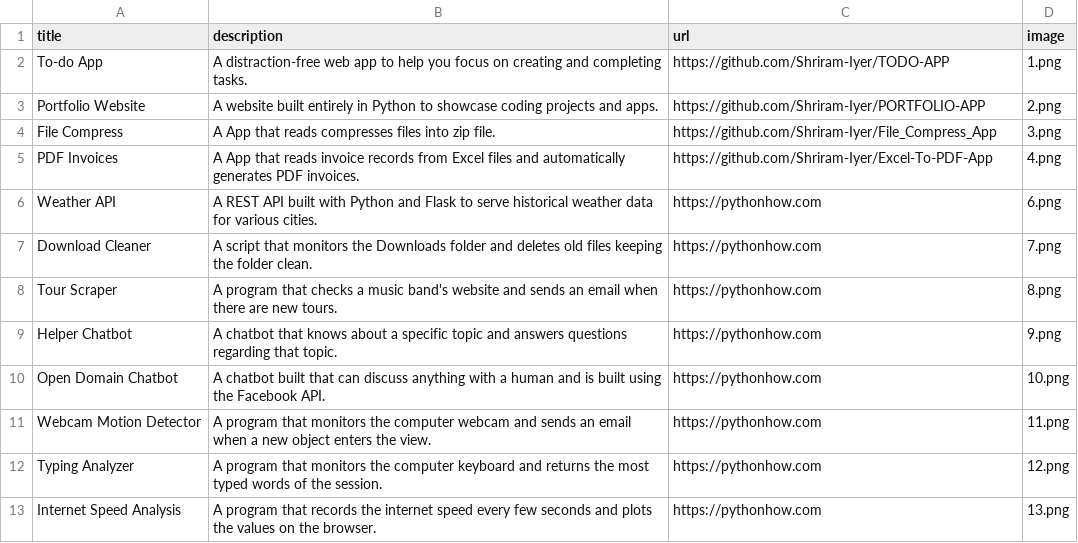
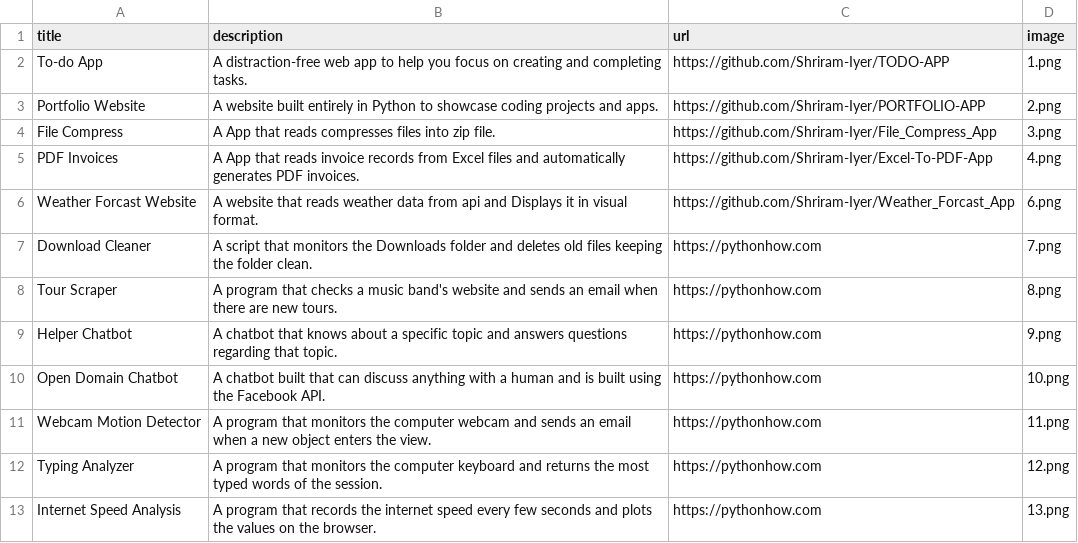
Before and after one commit to Shriram-Iyer/PORTFOLIO-APP, a CSV file: data.csv, drawn as a sheet; only a part is shown.

Commit message:
Portfolio updated

```diff
--- a/data.csv
+++ b/data.csv
@@ -5,3 +5,3 @@ File Compress;A App that reads compresses files into zip file.;https://github.co
 PDF Invoices;A App that reads invoice records from Excel files and automatically generates PDF invoices.;https://github.com/Shriram-Iyer/Excel-To-PDF-App;4.png
-Weather API;A REST API built with Python and Flask to serve historical weather data for various cities.;https://pythonhow.com;6.png
+Weather Forcast Website;A website that reads weather data from api and Displays it in visual format.;https://github.com/Shriram-Iyer/Weather_Forcast_App;6.png
 Download Cleaner;A script that monitors the Downloads folder and deletes old files keeping the folder clean.;https://pythonhow.com;7.png
```
